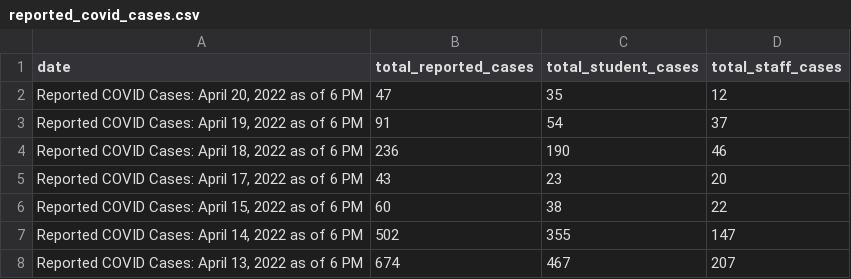
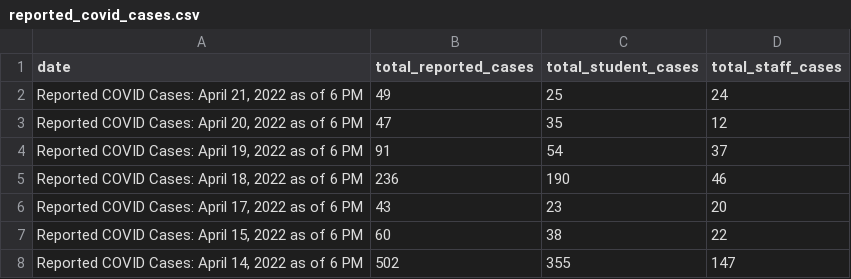
Before and after one commit to thecityny/doe-covid-stats-scraper, a CSV file: data/reported_covid_cases.csv, drawn as a sheet; only a part is shown; the shorter side is filled out with more unchanged rows.

```diff
--- a/data/reported_covid_cases.csv
+++ b/data/reported_covid_cases.csv
@@ -1,2 +1,3 @@
 date,total_reported_cases,total_student_cases,total_staff_cases
+"Reported COVID Cases: April 21, 2022 as of 6 PM",49,25,24
 "Reported COVID Cases: April 20, 2022 as of 6 PM",47,35,12
```
Also changed, not shown: data/charter_actions.csv, data/cum_covid_cases.csv, 1 other file.
